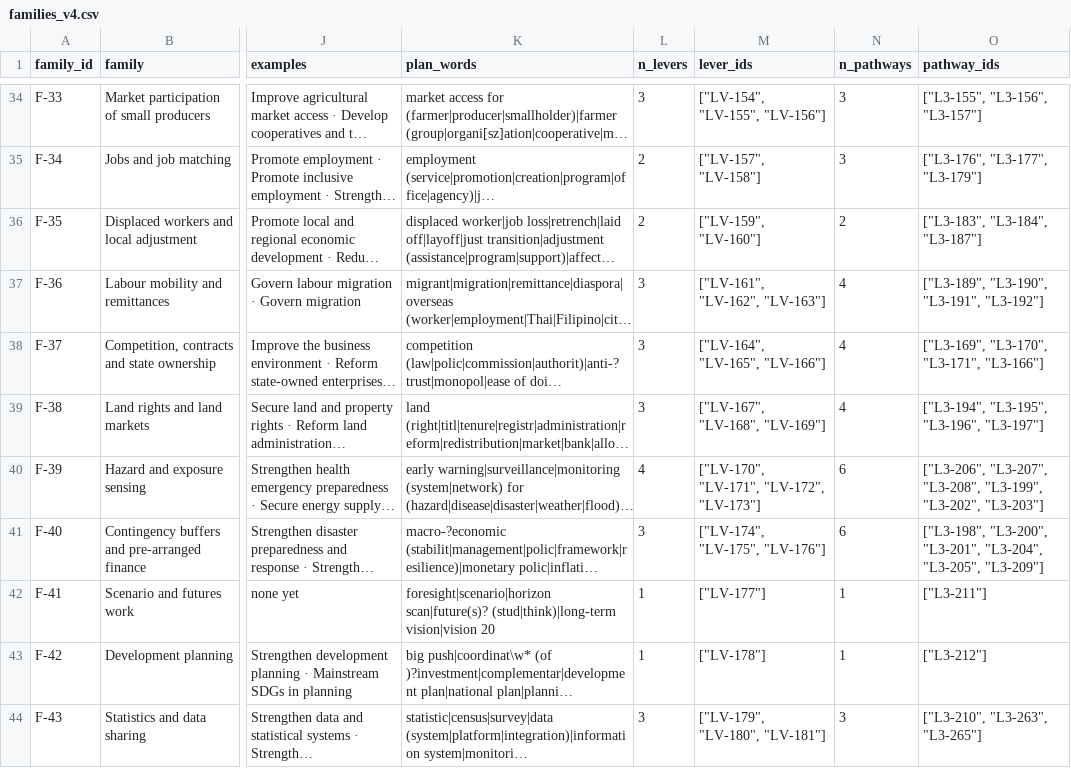
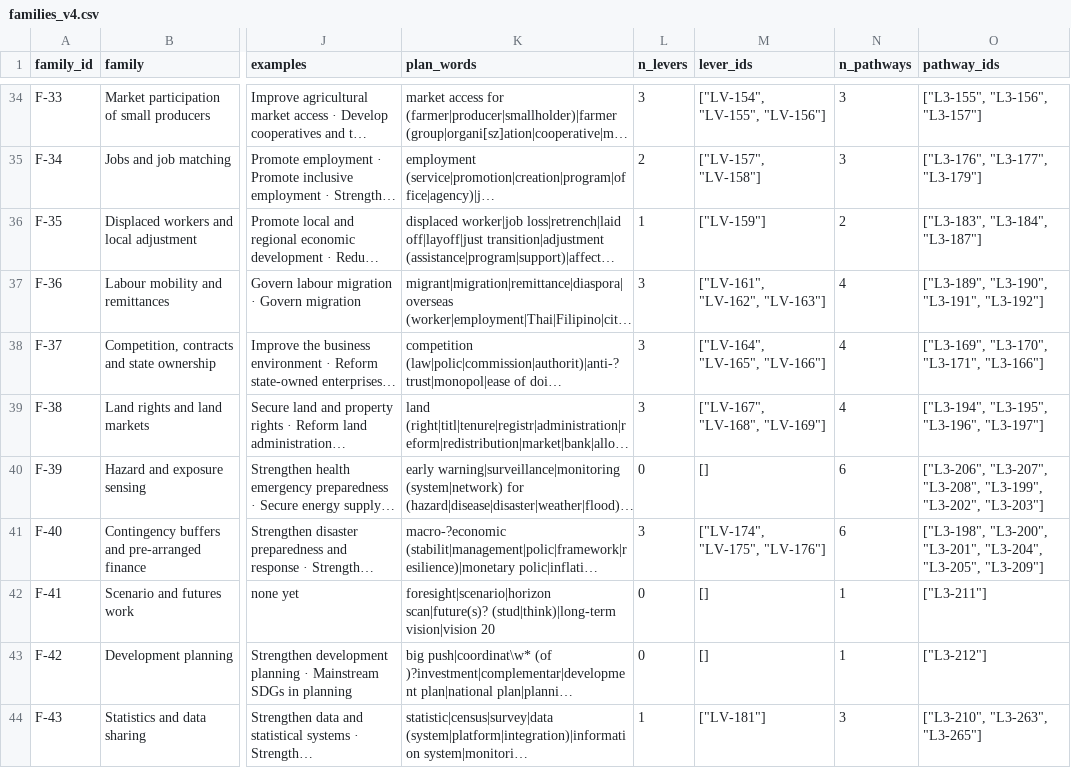
Before and after one commit to SebPasha/PVII_Golden_Response_Tree, a CSV file: tree/v4/families_v4.csv, drawn as a sheet; only a part is shown, gaps mark what is left out; long unchanged cells end in …; the diff covers the shown part only; the diff names each change by its address in the sheet, - before the commit and + after, or states it on an @@ line.

```diff
--- a/tree/v4/families_v4.csv
+++ b/tree/v4/families_v4.csv
-L36 (n_levers): 2
+L36 (n_levers): 1
-M36 (lever_ids): ["LV-159", "LV-160"]
+M36 (lever_ids): ["LV-159"]
-L40 (n_levers): 4
+L40 (n_levers): 0
-M40 (lever_ids): ["LV-170", "LV-171", "LV-172", "LV-173"]
+M40 (lever_ids): []
-L42:L43 (n_levers): 1
+L42:L43 (n_levers): 0
-M42 (lever_ids): ["LV-177"]
+M42 (lever_ids): []
-M43 (lever_ids): ["LV-178"]
+M43 (lever_ids): []
-L44 (n_levers): 3
+L44 (n_levers): 1
-M44 (lever_ids): ["LV-179", "LV-180", "LV-181"]
+M44 (lever_ids): ["LV-181"]
```
Also changed, not shown: 28 edited cells elsewhere in this file, tree/v4/groups_v4.csv, tree/v4/pathways_v4.csv, 10 other files.
